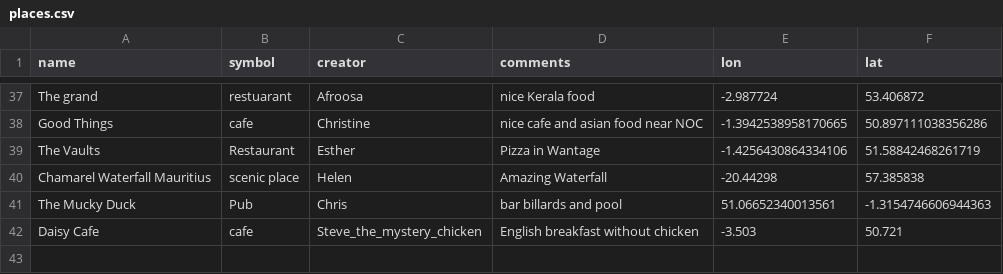
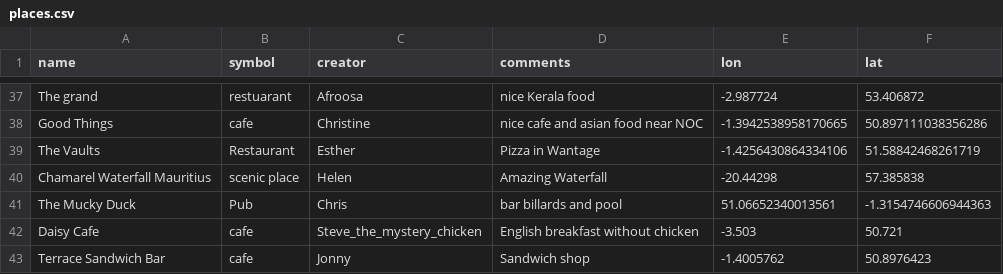
Before and after one commit to NOC-OI/favourite-places, a CSV file: places.csv, drawn as a sheet; only a part is shown, gaps mark what is left out.

Commit message:
Add Terrace Sandwich Bar to places.csv

```diff
--- a/places.csv
+++ b/places.csv
@@ -42 +42,2 @@ The Mucky Duck, Pub, Chris, bar billards and pool, 51.06652340013561, -1.3154746
 Daisy Cafe, cafe, Steve_the_mystery_chicken, English breakfast without chicken, -3.503, 50.721
+Terrace Sandwich Bar, cafe, Jonny, Sandwich shop, -1.4005762, 50.8976423
```
